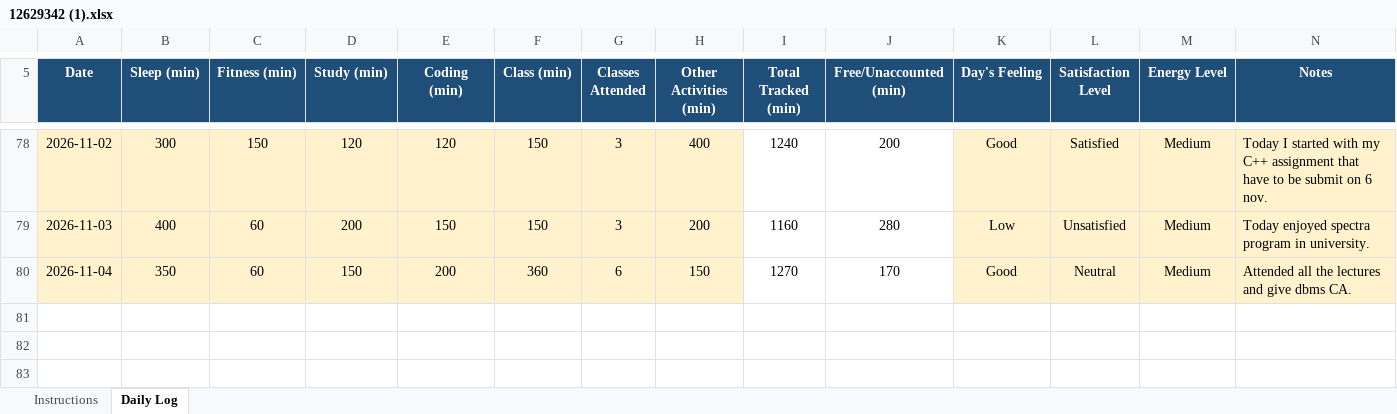
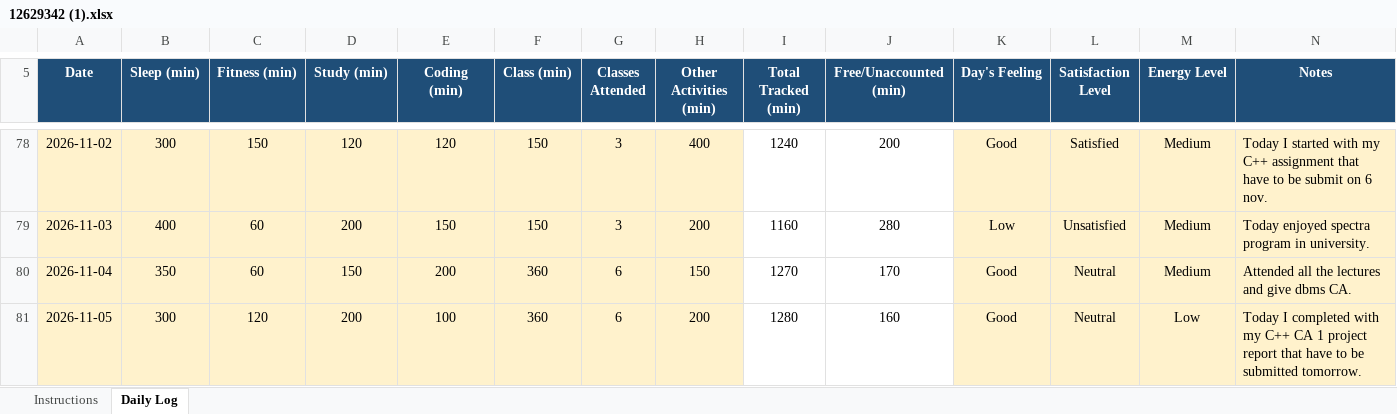
Before and after one commit to BhumikaChawla53/CAP776-Daily-Work, an Excel workbook: 12629342 (1).xlsx, sheet Daily Log, drawn as a sheet; only a part is shown, gaps mark what is left out; values as stored, in another font and other column widths than the file's, no borders; conditional formats not drawn; the diff names each change by its address in the sheet, - before the commit and + after, or states it on an @@ line.

Commit message:
Add files via upload

```diff
--- a/12629342 (1).xlsx (sheet Daily Log)
+++ b/12629342 (1).xlsx (sheet Daily Log)
+row 81: 2026-11-05 | 300 | 120 | 200 | 100 | 360 | 6 | 200 | 1280 | 160 | Good | Neutral | Low | Today I completed with my C++ CA 1 project report that have to be submitted tomorrow.
```
